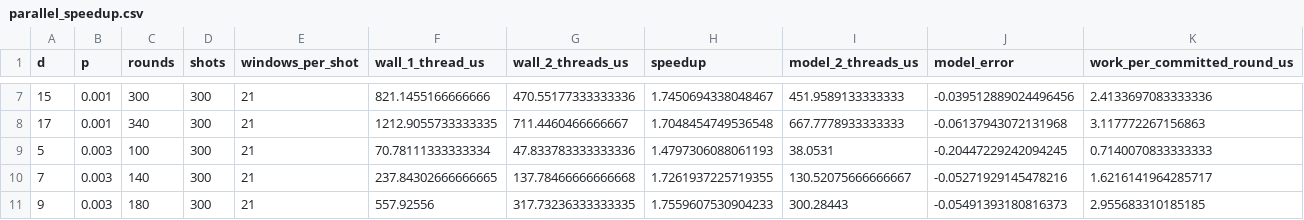
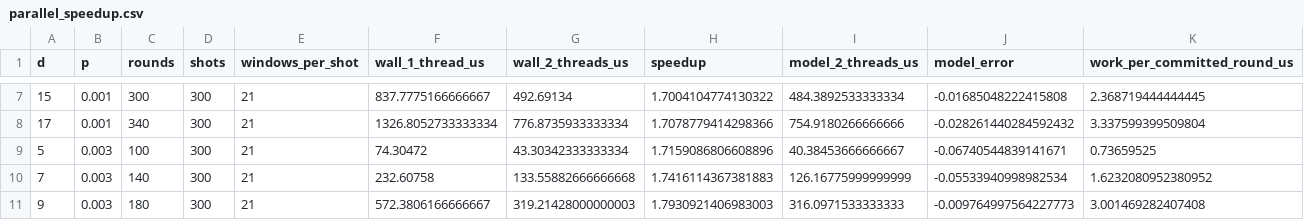
Before and after one commit to jcedrik/backlog, a CSV file: results/parallel_speedup.csv, drawn as a sheet; only a part is shown, gaps mark what is left out; the diff covers the shown part only.

```diff
--- a/results/parallel_speedup.csv
+++ b/results/parallel_speedup.csv
@@ -7,5 +7,5 @@ d,p,rounds,shots,windows_per_shot,wall_1_thread_us,wall_2_threads_us,speedup,mod
-15,0.001,300,300,21,821.1455166666666,470.55177333333336,1.7450694338048467,451.9589133333333,-0.039512889024496456,2.4133697083333336
-17,0.001,340,300,21,1212.9055733333335,711.4460466666667,1.7048454749536548,667.7778933333333,-0.06137943072131968,3.117772267156863
-5,0.003,100,300,21,70.78111333333334,47.833783333333336,1.4797306088061193,38.0531,-0.20447229242094245,0.7140070833333333
-7,0.003,140,300,21,237.84302666666665,137.78466666666668,1.7261937225719355,130.52075666666667,-0.05271929145478216,1.6216141964285717
-9,0.003,180,300,21,557.92556,317.73236333333335,1.7559607530904233,300.28443,-0.05491393180816373,2.955683310185185
+15,0.001,300,300,21,837.7775166666667,492.69134,1.7004104774130322,484.3892533333334,-0.01685048222415808,2.368719444444445
+17,0.001,340,300,21,1326.8052733333334,776.8735933333334,1.7078779414298366,754.9180266666666,-0.028261440284592432,3.337599399509804
+5,0.003,100,300,21,74.30472,43.30342333333334,1.7159086806608896,40.38453666666667,-0.06740544839141671,0.73659525
+7,0.003,140,300,21,232.60758,133.55882666666668,1.7416114367381883,126.16775999999999,-0.05533940998982534,1.6232080952380952
+9,0.003,180,300,21,572.3806166666667,319.21428000000003,1.7930921406983003,316.0971533333333,-0.009764997564227773,3.001469282407408
```
Also changed, not shown: 54 edited cells elsewhere in this file, results/parallel_backlog.csv, results/parallel_projection.csv, 3 other files.
